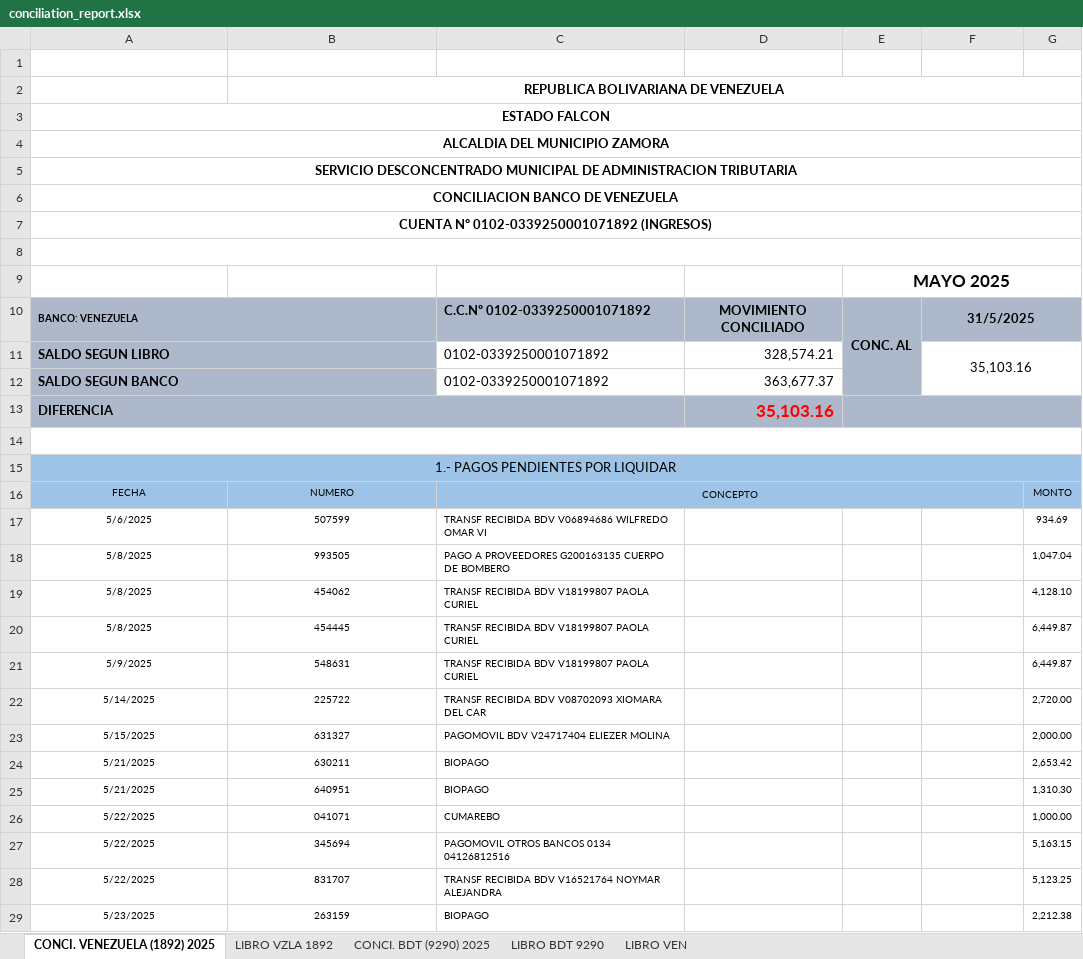
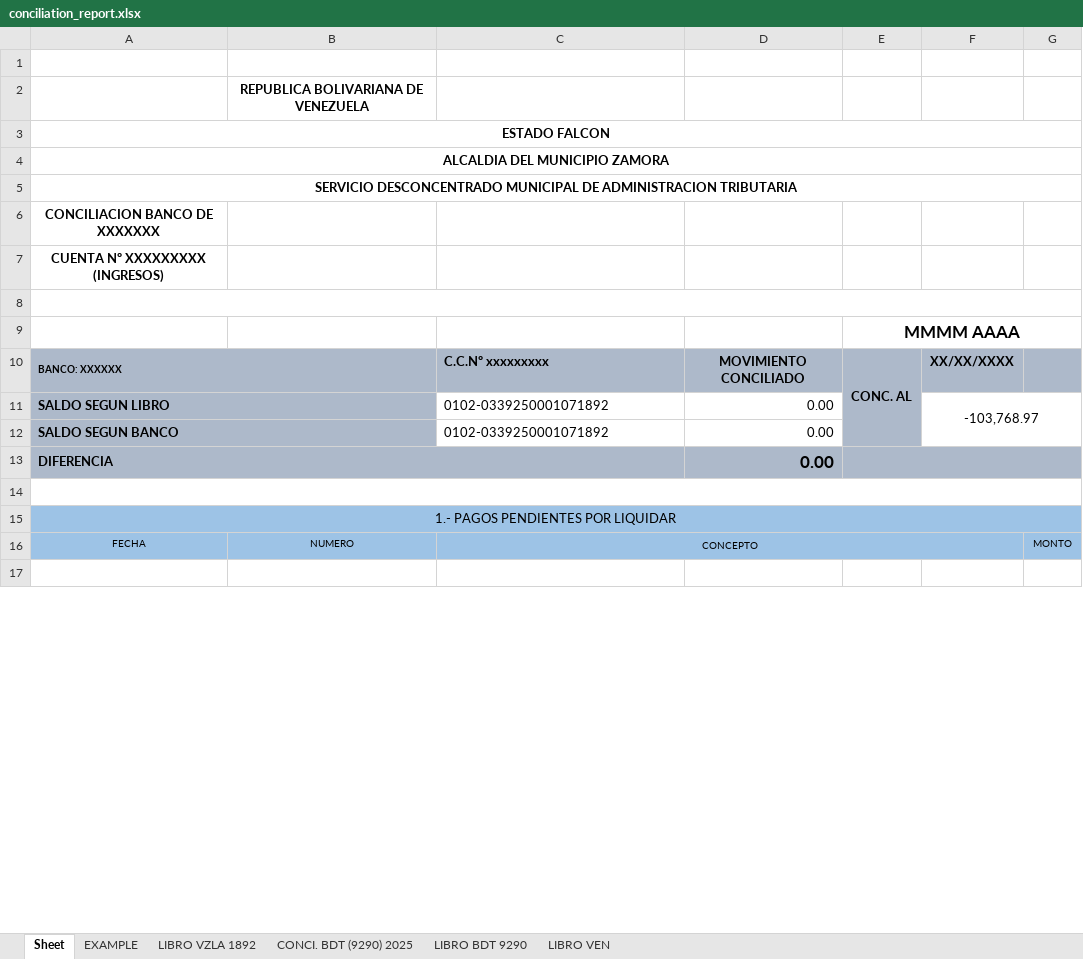
Before and after one commit to Douglas571/sedemat_scrapers, an Excel workbook: consolidador_v2/templates/conciliation_report.xlsx, sheet Sheet, drawn as a sheet; only a part is shown; values as stored, in another font and other column widths than the file's, no borders; charts and pictures not drawn; removed rows and columns are numbered as before the commit, all else as after; the diff covers the shown part only; the diff names each change by its address in the sheet, - before the commit and + after, or states it on an @@ line.

Commit message:
wip: working in the formatting for conciliation report

```diff
--- a/consolidador_v2/templates/conciliation_report.xlsx (sheet Sheet)
+++ b/consolidador_v2/templates/conciliation_report.xlsx (sheet Sheet)
-sheet tab: CONCI. VENEZUELA (1892) 2025
+sheet tab: Sheet
+sheet tab: EXAMPLE
-B2:G2 merged
-A6: CONCILIACION BANCO DE VENEZUELA
+A6: CONCILIACION BANCO DE XXXXXXX
-A6:G6 merged
-A7: CUENTA Nº 0102-0339250001071892 (INGRESOS)
+A7: CUENTA Nº XXXXXXXXX (INGRESOS)
-A7:G7 merged
-E9: MAYO 2025
+E9: MMMM AAAA
-row 10: BANCO: VENEZUELA |  | C.C.Nº 0102-0339250001071892 | MOVIMIENTO CONCILIADO | CONC. AL | 31/5/2025
+row 10: BANCO: XXXXXX |  | C.C.Nº xxxxxxxxx | MOVIMIENTO CONCILIADO | CONC. AL | XX/XX/XXXX
-D11: 328,574.21
+D11: 0.00
-F11: 35,103.16
+F11: -103,768.97
-D12: 363,677.37
+D12: 0.00
-D13: 35,103.16
+D13: 0.00
-D13 text colour: #FF0000
+D13 text colour: black
-row 17: 5/6/2025 | 507599 | TRANSF RECIBIDA BDV V06894686 WILFREDO OMAR VI |  |  |  | 934.69
+row 17: (empty)
-row 18: 5/8/2025 | 993505 | PAGO A PROVEEDORES G200163135 CUERPO DE BOMBERO |  |  |  | 1,047.04
-row 19: 5/8/2025 | 454062 | TRANSF RECIBIDA BDV V18199807 PAOLA CURIEL |  |  |  | 4,128.10
-row 20: 5/8/2025 | 454445 | TRANSF RECIBIDA BDV V18199807 PAOLA CURIEL |  |  |  | 6,449.87
-row 21: 5/9/2025 | 548631 | TRANSF RECIBIDA BDV V18199807 PAOLA CURIEL |  |  |  | 6,449.87
-row 22: 5/14/2025 | 225722 | TRANSF RECIBIDA BDV V08702093 XIOMARA DEL CAR |  |  |  | 2,720.00
-row 23: 5/15/2025 | 631327 | PAGOMOVIL BDV V24717404 ELIEZER MOLINA |  |  |  | 2,000.00
-row 24: 5/21/2025 | 630211 | BIOPAGO |  |  |  | 2,653.42
-row 25: 5/21/2025 | 640951 | BIOPAGO |  |  |  | 1,310.30
-row 26: 5/22/2025 | 041071 | CUMAREBO |  |  |  | 1,000.00
-row 27: 5/22/2025 | 345694 | PAGOMOVIL OTROS BANCOS 0134 04126812516 |  |  |  | 5,163.15
-row 28: 5/22/2025 | 831707 | TRANSF RECIBIDA BDV V16521764 NOYMAR ALEJANDRA |  |  |  | 5,123.25
-row 29: 5/23/2025 | 263159 | BIOPAGO |  |  |  | 2,212.38
```
Also changed, not shown: 4 added rows, 37 removed rows, 2 edited cells, cell formats and merged cells elsewhere in this sheet, formulas that keep their value, charts or pictures, 1 other file.
